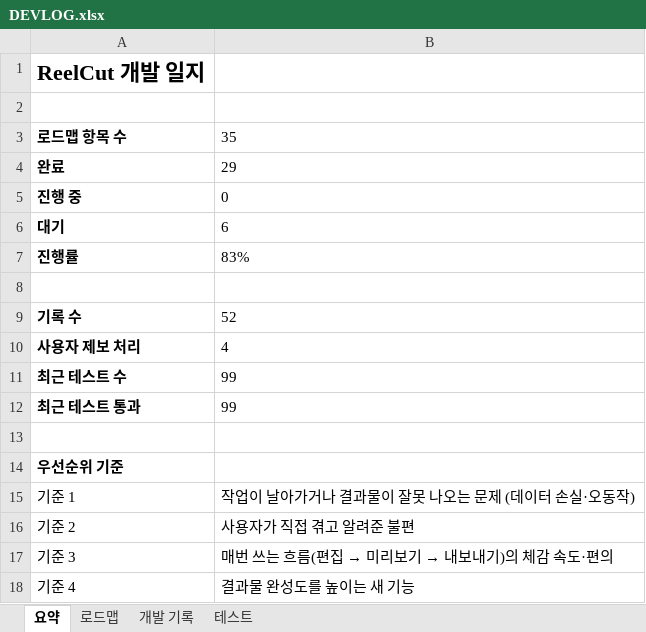
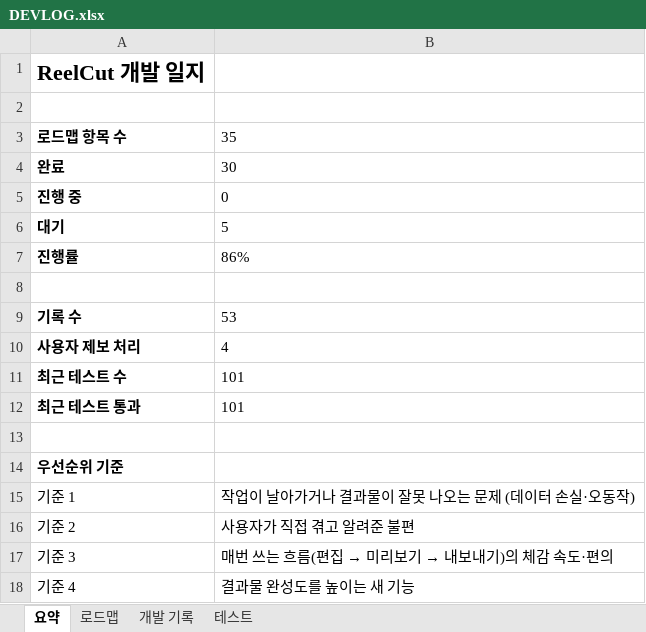
Before and after one commit to gvngjn/wonagv, an Excel workbook: video/DEVLOG.xlsx, sheet 요약, drawn as a sheet; values as stored, in another font and other column widths than the file's, no borders; the diff names each change by its address in the sheet, - before the commit and + after, or states it on an @@ line.

```diff
--- a/video/DEVLOG.xlsx (sheet 요약)
+++ b/video/DEVLOG.xlsx (sheet 요약)
-B4: 29
+B4: 30
-B6: 6
+B6: 5
-B7: 83%
+B7: 86%
-B9: 52
+B9: 53
-B11:B12: 99
+B11:B12: 101
```
Also changed, not shown: sheet 테스트, sheet 개발 기록, sheet 로드맵, formulas that keep their value, 9 other files.
